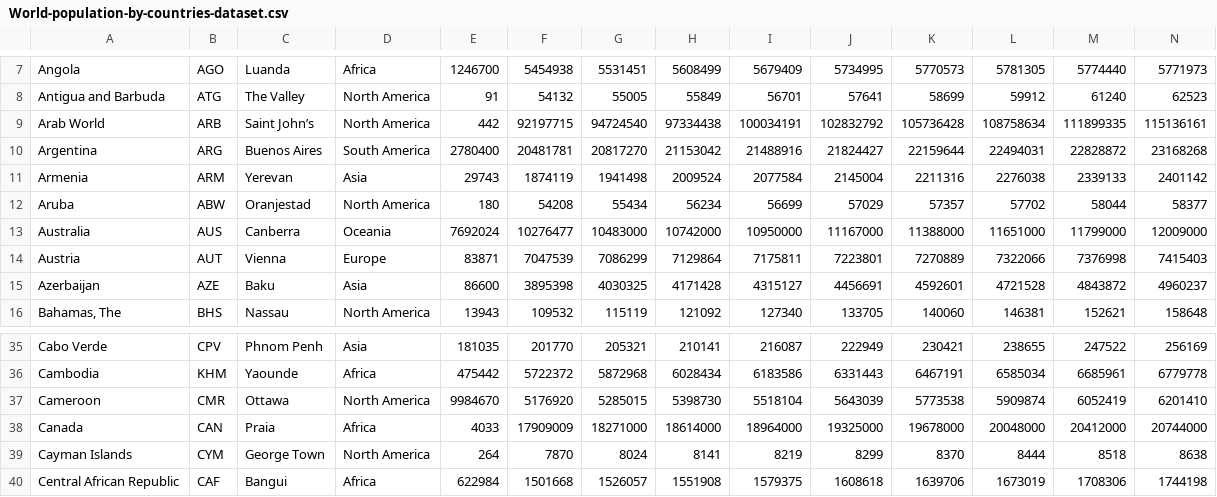
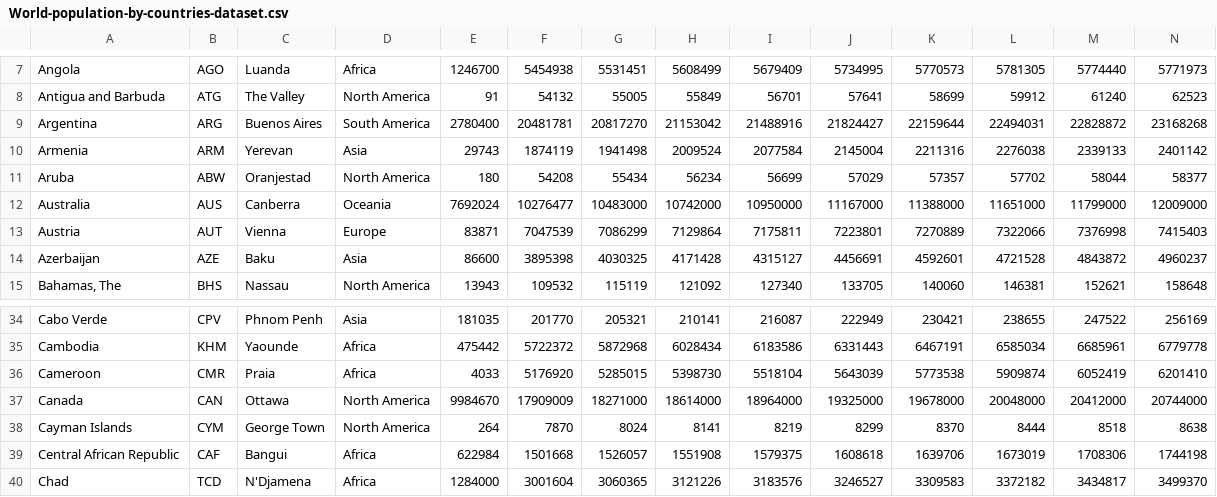
Before and after one commit to rjholik/AIM-5001-Data-Acquisition-Management, a CSV file: Module 07/World-population-by-countries-dataset.csv, drawn as a sheet; only a part is shown, gaps mark what is left out; the shorter side is filled out with more unchanged rows; removed rows and columns are numbered as before the commit, all else as after; rows hold the shown columns only; the diff names each change by its address in the sheet, - before the commit and + after, or states it on an @@ line.

Commit message:
Add files via upload

```diff
--- a/Module 07/World-population-by-countries-dataset.csv
+++ b/Module 07/World-population-by-countries-dataset.csv
-row 9: Arab World | ARB | Saint John’s | North America | 442 | 92197715 | 94724540 | 97334438 | 100034191 | 102832792 | 105736428 | 108758634 | 111899335 | 115136161
-C36: Ottawa
+C36: Praia
-D36: North America
+D36: Africa
-E36: 9984670
+E36: 4033
-C37: Praia
+C37: Ottawa
-D37: Africa
+D37: North America
-E37: 4033
+E37: 9984670
```
